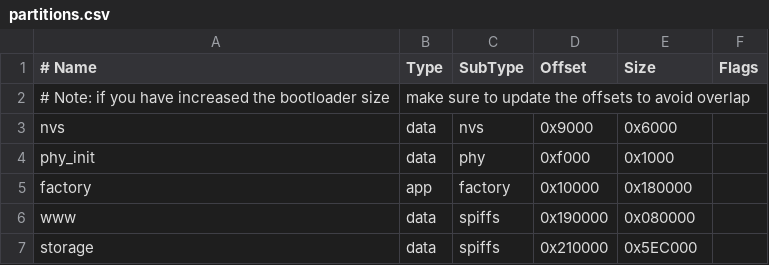
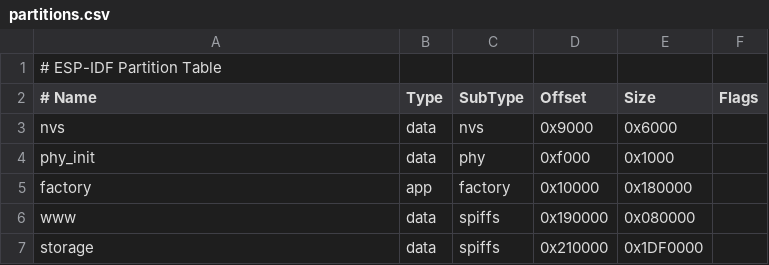
Before and after one commit to PTR-projects/PTR_mega_firmware, a CSV file: partitions.csv, drawn as a sheet; removed rows and columns are numbered as before the commit, all else as after; the diff names each change by its address in the sheet, - before the commit and + after, or states it on an @@ line.

Commit message:
Update partition table from 8MB version to 32MB.

```diff
--- a/partitions.csv
+++ b/partitions.csv
+row 1: # ESP-IDF Partition Table
-row 2: # Note: if you have increased the bootloader size | make sure to update the offsets to avoid overlap
-E7 (Size): 0x5EC000
+E7 (Size): 0x1DF0000
```
